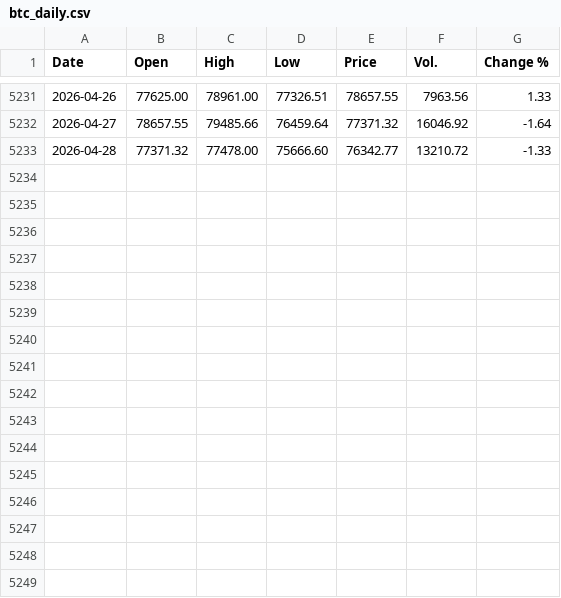
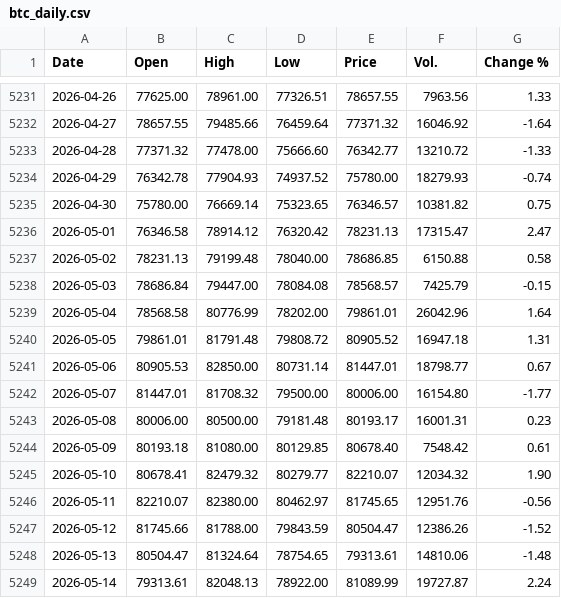
Before and after one commit to j0shcd/risk-metric, a CSV file: data/btc_daily.csv, drawn as a sheet; only a part is shown, gaps mark what is left out.

Commit message:
data: refresh web artifacts and source caches

```diff
--- a/data/btc_daily.csv
+++ b/data/btc_daily.csv
@@ -5233 +5233,17 @@ Date,Open,High,Low,Price,Vol.,Change %
 2026-04-28,77371.32,77478.00,75666.60,76342.77,13210.72,-1.33
+2026-04-29,76342.78,77904.93,74937.52,75780.00,18279.93,-0.74
+2026-04-30,75780.00,76669.14,75323.65,76346.57,10381.82,0.75
+2026-05-01,76346.58,78914.12,76320.42,78231.13,17315.47,2.47
+2026-05-02,78231.13,79199.48,78040.00,78686.85,6150.88,0.58
+2026-05-03,78686.84,79447.00,78084.08,78568.57,7425.79,-0.15
+2026-05-04,78568.58,80776.99,78202.00,79861.01,26042.96,1.64
+2026-05-05,79861.01,81791.48,79808.72,80905.52,16947.18,1.31
+2026-05-06,80905.53,82850.00,80731.14,81447.01,18798.77,0.67
+2026-05-07,81447.01,81708.32,79500.00,80006.00,16154.80,-1.77
+2026-05-08,80006.00,80500.00,79181.48,80193.17,16001.31,0.23
+2026-05-09,80193.18,81080.00,80129.85,80678.40,7548.42,0.61
+2026-05-10,80678.41,82479.32,80279.77,82210.07,12034.32,1.90
+2026-05-11,82210.07,82380.00,80462.97,81745.65,12951.76,-0.56
+2026-05-12,81745.66,81788.00,79843.59,80504.47,12386.26,-1.52
+2026-05-13,80504.47,81324.64,78754.65,79313.61,14810.06,-1.48
+2026-05-14,79313.61,82048.13,78922.00,81089.99,19727.87,2.24
```
Also changed, not shown: data/fear_greed_index.csv, data/fred_real_yield_10y.csv, 22 other files.
